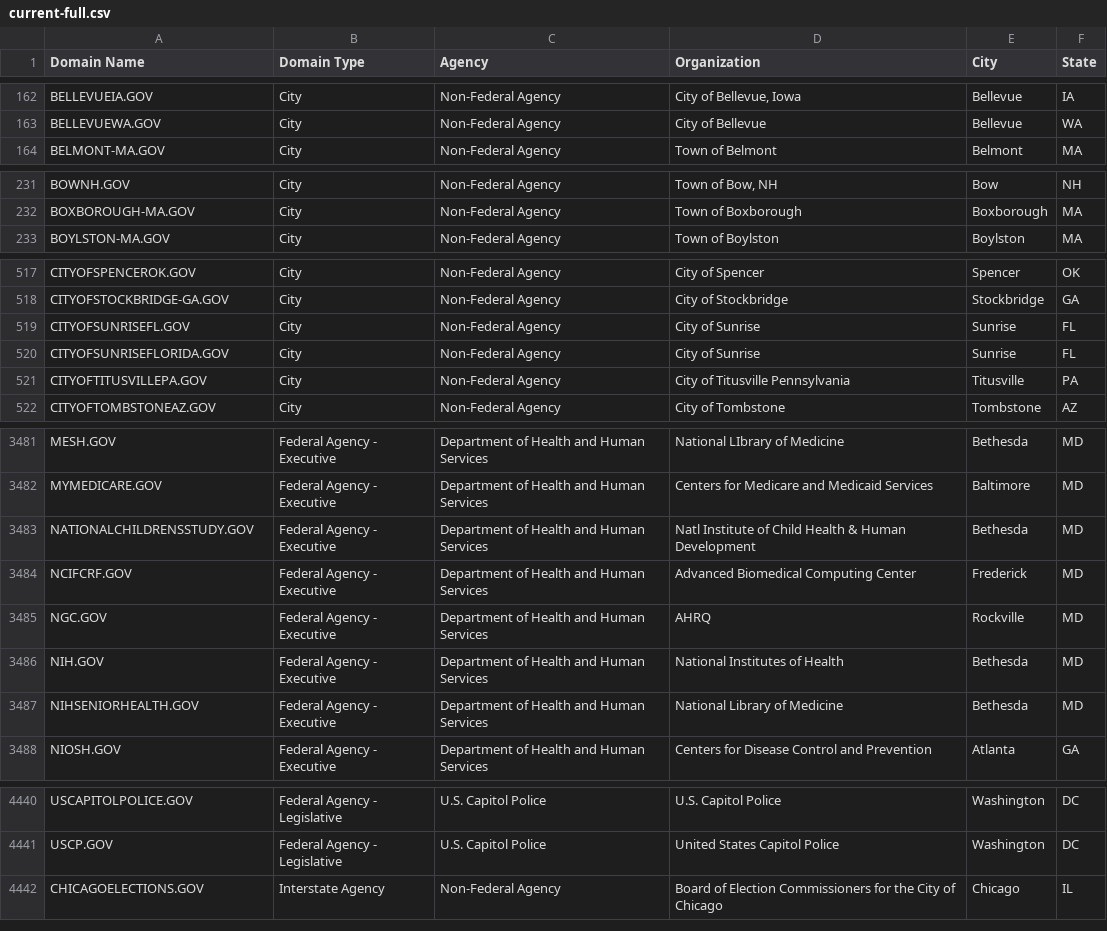
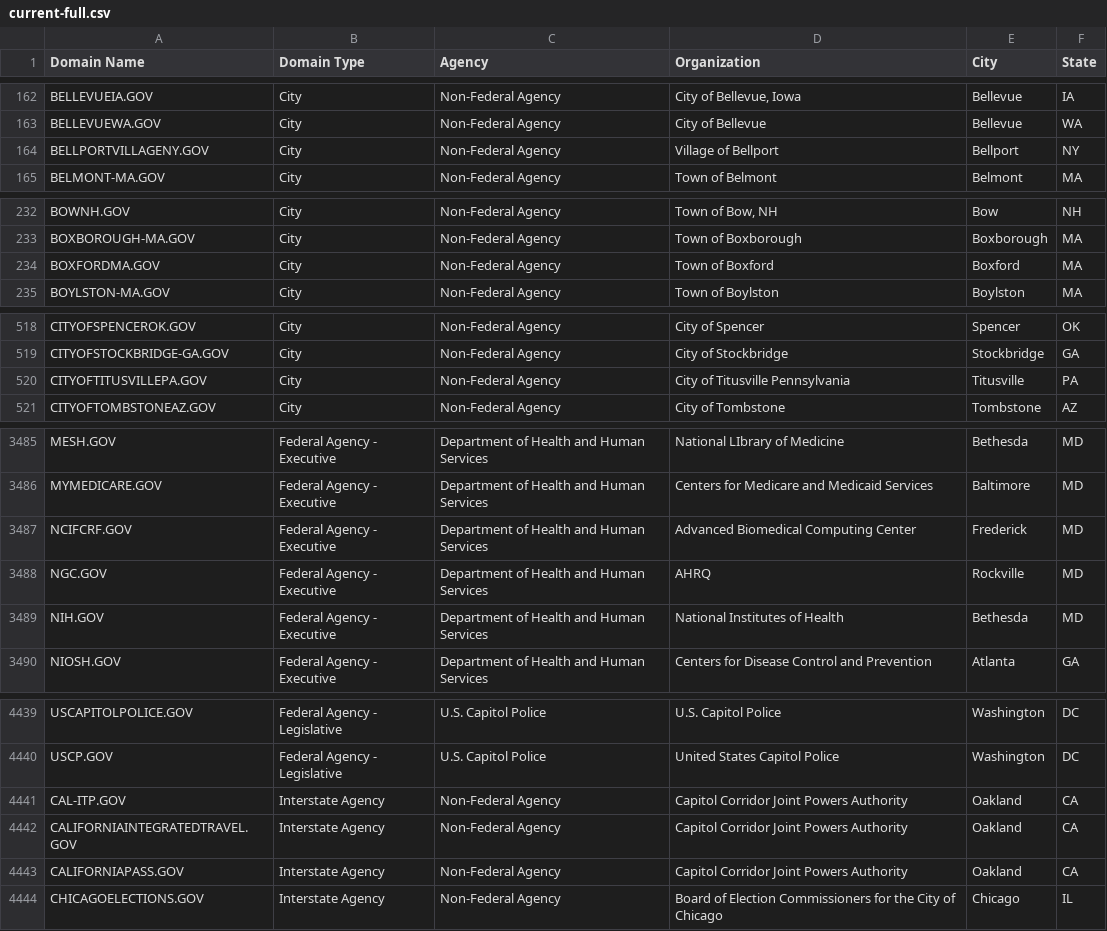
Before and after one commit to GSA/data, a CSV file: dotgov-domains/current-full.csv, drawn as a sheet; only a part is shown, gaps mark what is left out; removed rows and columns are numbered as before the commit, all else as after; the diff covers the shown part only; the diff names each change by its address in the sheet, - before the commit and + after, or states it on an @@ line.

```diff
--- a/dotgov-domains/current-full.csv
+++ b/dotgov-domains/current-full.csv
+row 164: BELLPORTVILLAGENY.GOV | City | Non-Federal Agency | Village of Bellport | Bellport | NY
+row 234: BOXFORDMA.GOV | City | Non-Federal Agency | Town of Boxford | Boxford | MA
-row 519: CITYOFSUNRISEFL.GOV | City | Non-Federal Agency | City of Sunrise | Sunrise | FL
-row 520: CITYOFSUNRISEFLORIDA.GOV | City | Non-Federal Agency | City of Sunrise | Sunrise | FL
-row 3483: NATIONALCHILDRENSSTUDY.GOV | Federal Agency - Executive | Department of Health and Human Services | Natl Institute of Child Health & Human Development | Bethesda | MD
-row 3487: NIHSENIORHEALTH.GOV | Federal Agency - Executive | Department of Health and Human Services | National Library of Medicine | Bethesda | MD
+row 4441: CAL-ITP.GOV | Interstate Agency | Non-Federal Agency | Capitol Corridor Joint Powers Authority | Oakland | CA
+row 4442: CALIFORNIAINTEGRATEDTRAVEL.GOV | Interstate Agency | Non-Federal Agency | Capitol Corridor Joint Powers Authority | Oakland | CA
+row 4443: CALIFORNIAPASS.GOV | Interstate Agency | Non-Federal Agency | Capitol Corridor Joint Powers Authority | Oakland | CA
```
Also changed, not shown: 8 added rows, 10 removed rows and 1 edited cell elsewhere in this file, dotgov-domains/current-federal.csv.
